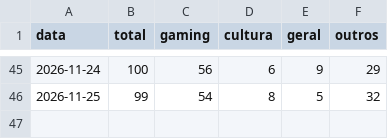
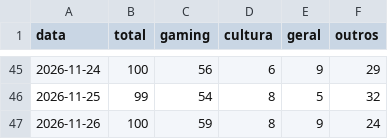
Before and after one commit to MiiguelSilvaa/gta6-hype, a CSV file: data/noticias/composicao.csv, drawn as a sheet; only a part is shown, gaps mark what is left out.

```diff
--- a/data/noticias/composicao.csv
+++ b/data/noticias/composicao.csv
@@ -46 +46,2 @@ data,total,gaming,cultura,geral,outros
 2026-11-25,99,54,8,5,32
+2026-11-26,100,59,8,9,24
```
Also changed, not shown: data/reddit/r_gta6_diario.csv, 2 other files.
